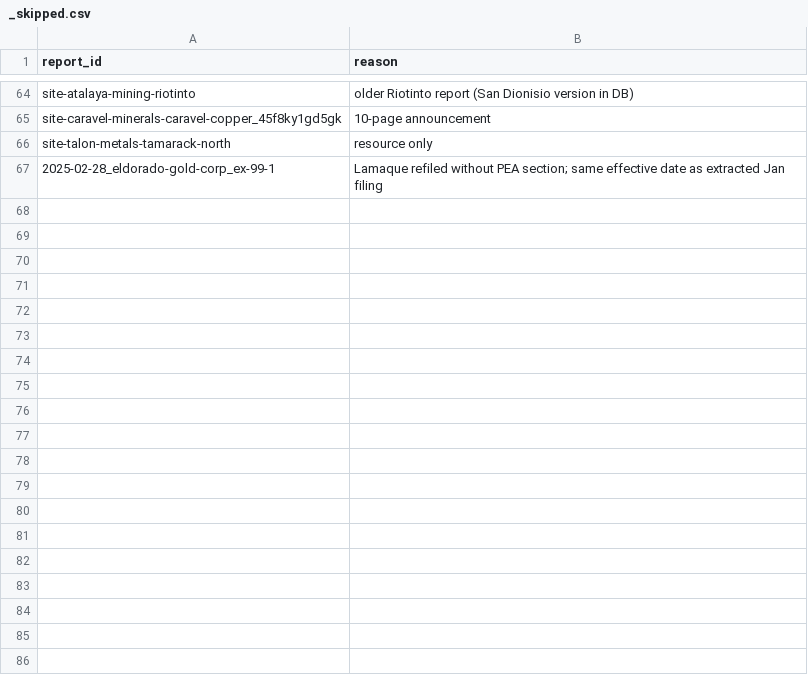
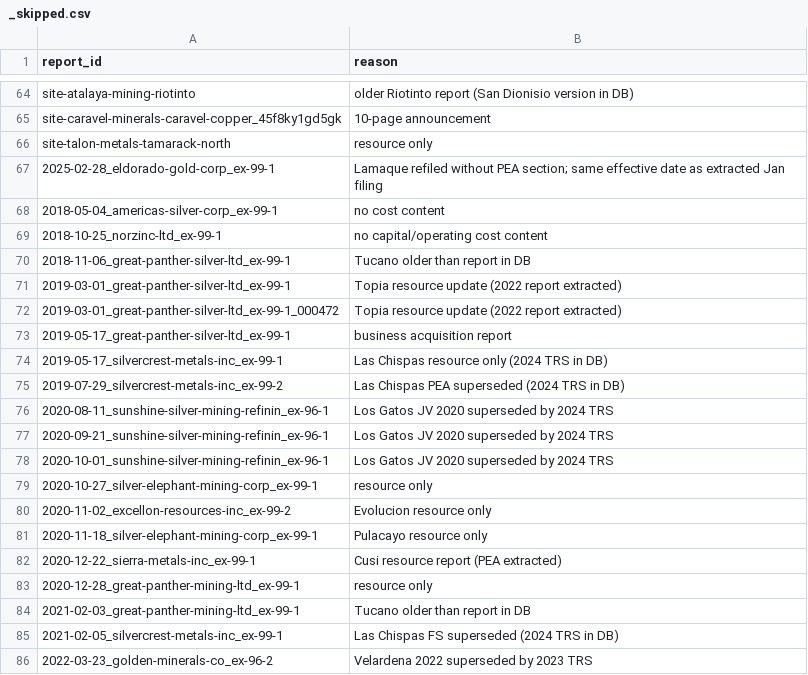
Before and after one commit to charlesblais3-debug/Mineral-Processing-Benchmarking, a CSV file: reports/_skipped.csv, drawn as a sheet; only a part is shown, gaps mark what is left out; the diff covers the shown part only.

```diff
--- a/reports/_skipped.csv
+++ b/reports/_skipped.csv
@@ -67 +67,20 @@ site-talon-metals-tamarack-north,resource only
 2025-02-28_eldorado-gold-corp_ex-99-1,Lamaque refiled without PEA section; same effective date as extracted Jan filing
+2018-05-04_americas-silver-corp_ex-99-1,no cost content
+2018-10-25_norzinc-ltd_ex-99-1,no capital/operating cost content
+2018-11-06_great-panther-silver-ltd_ex-99-1,Tucano older than report in DB
+2019-03-01_great-panther-silver-ltd_ex-99-1,Topia resource update (2022 report extracted)
+2019-03-01_great-panther-silver-ltd_ex-99-1_000472,Topia resource update (2022 report extracted)
+2019-05-17_great-panther-silver-ltd_ex-99-1,business acquisition report
+2019-05-17_silvercrest-metals-inc_ex-99-1,Las Chispas resource only (2024 TRS in DB)
+2019-07-29_silvercrest-metals-inc_ex-99-2,Las Chispas PEA superseded (2024 TRS in DB)
+2020-08-11_sunshine-silver-mining-refinin_ex-96-1,Los Gatos JV 2020 superseded by 2024 TRS
+2020-09-21_sunshine-silver-mining-refinin_ex-96-1,Los Gatos JV 2020 superseded by 2024 TRS
+2020-10-01_sunshine-silver-mining-refinin_ex-96-1,Los Gatos JV 2020 superseded by 2024 TRS
+2020-10-27_silver-elephant-mining-corp_ex-99-1,resource only
+2020-11-02_excellon-resources-inc_ex-99-2,Evolucion resource only
+2020-11-18_silver-elephant-mining-corp_ex-99-1,Pulacayo resource only
+2020-12-22_sierra-metals-inc_ex-99-1,Cusi resource report (PEA extracted)
+2020-12-28_great-panther-mining-ltd_ex-99-1,resource only
+2021-02-03_great-panther-mining-ltd_ex-99-1,Tucano older than report in DB
+2021-02-05_silvercrest-metals-inc_ex-99-1,Las Chispas FS superseded (2024 TRS in DB)
+2022-03-23_golden-minerals-co_ex-96-2,Velardena 2022 superseded by 2023 TRS
```
Also changed, not shown: 29 added rows elsewhere in this file, data/indices/fx_usd_per_unit.csv, 3 other files.
